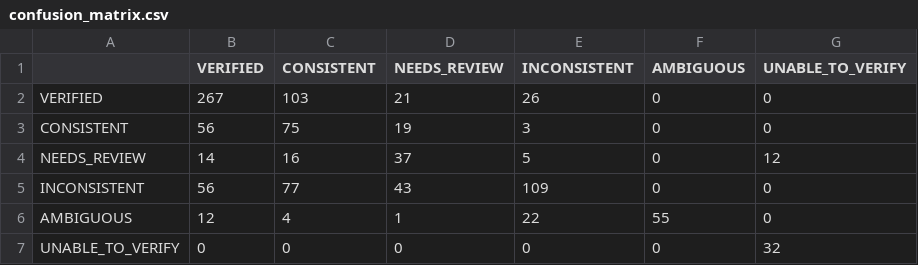
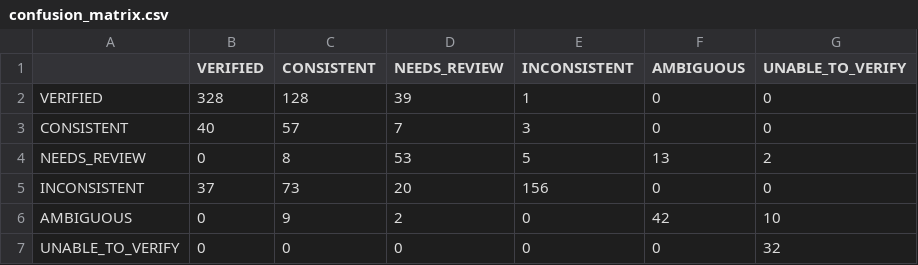
Before and after one commit to maneaditya478-commits/GeoVerify, a CSV file: evaluation/results/confusion_matrix.csv, drawn as a sheet.

```diff
--- a/evaluation/results/confusion_matrix.csv
+++ b/evaluation/results/confusion_matrix.csv
@@ -1,7 +1,7 @@
 ,VERIFIED,CONSISTENT,NEEDS_REVIEW,INCONSISTENT,AMBIGUOUS,UNABLE_TO_VERIFY
-VERIFIED,267,103,21,26,0,0
-CONSISTENT,56,75,19,3,0,0
-NEEDS_REVIEW,14,16,37,5,0,12
-INCONSISTENT,56,77,43,109,0,0
-AMBIGUOUS,12,4,1,22,55,0
+VERIFIED,328,128,39,1,0,0
+CONSISTENT,40,57,7,3,0,0
+NEEDS_REVIEW,0,8,53,5,13,2
+INCONSISTENT,37,73,20,156,0,0
+AMBIGUOUS,0,9,2,0,42,10
 UNABLE_TO_VERIFY,0,0,0,0,0,32
```
Also changed, not shown: evaluation/results/metrics.csv, evaluation/results/state_metrics.csv, 32 other files.
